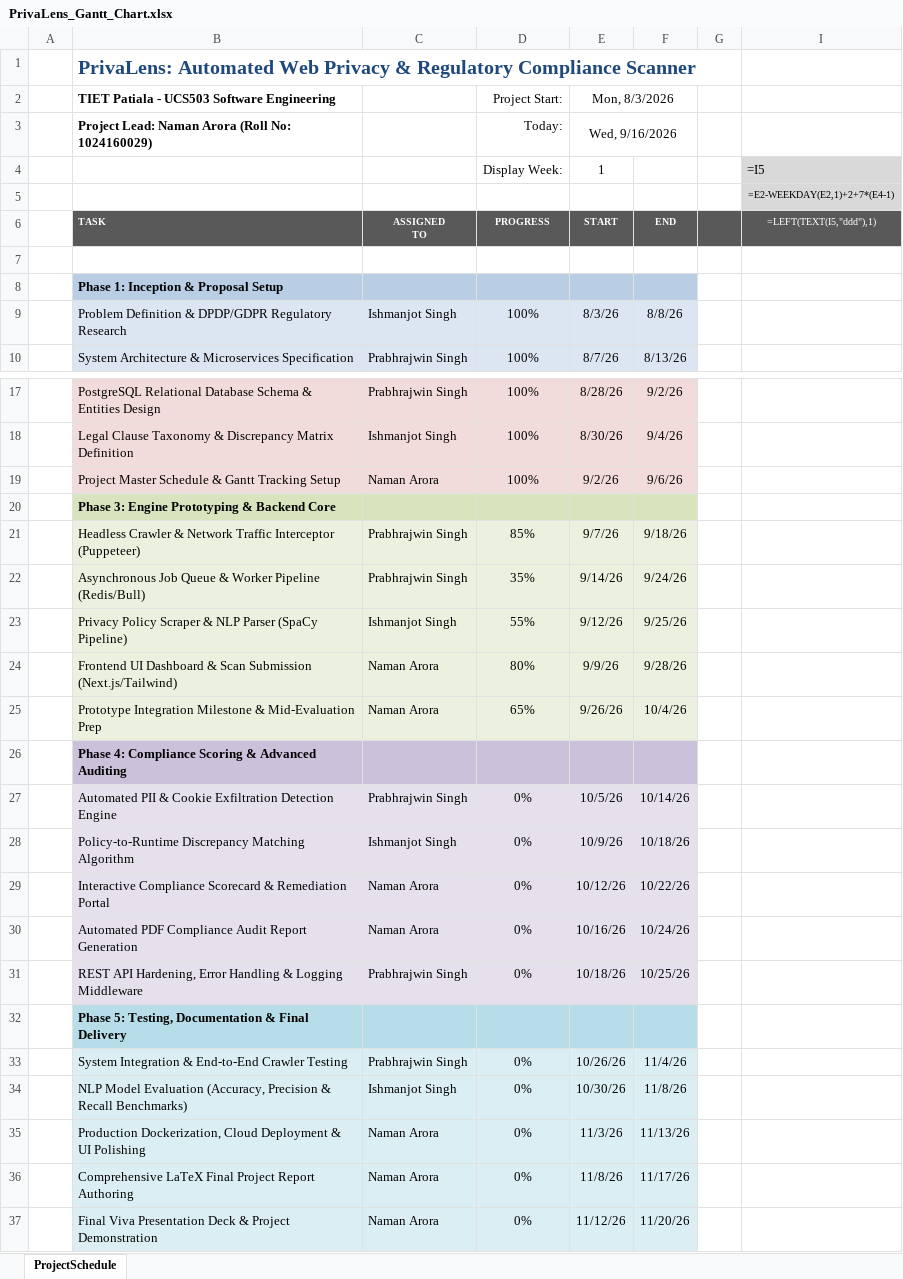
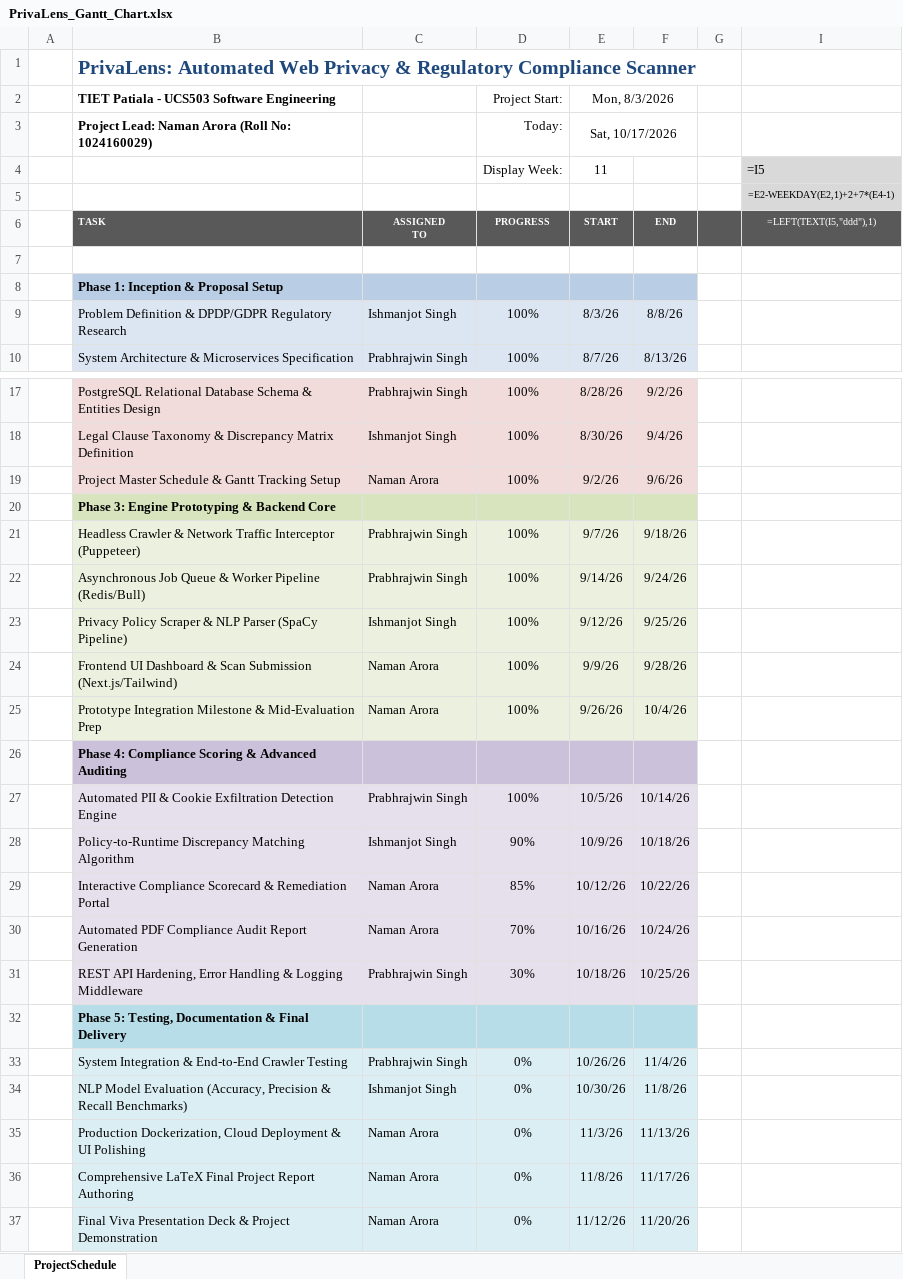
Before and after one commit to NamanArora2709/ucs503p-202627-privalens, an Excel workbook: docs/PrivaLens_Gantt_Chart.xlsx, sheet ProjectSchedule, drawn as a sheet; only a part is shown, gaps mark what is left out; values as stored, in another font and other column widths than the file's, no borders; formulas without a stored value are shown as written; conditional formats not drawn; the diff names each change by its address in the sheet, - before the commit and + after, or states it on an @@ line.

Commit message:
docs: add UML Class & Sequence Diagrams by Naman Arora, update Gantt chart, journals, and project structure

```diff
--- a/docs/PrivaLens_Gantt_Chart.xlsx (sheet ProjectSchedule)
+++ b/docs/PrivaLens_Gantt_Chart.xlsx (sheet ProjectSchedule)
-E3 (Mon, 8/3/2026): Wed, 9/16/2026
+E3 (Mon, 8/3/2026): Sat, 10/17/2026
-E4 (Mon, 8/3/2026): 1
+E4 (Mon, 8/3/2026): 11
-D21 (Project Start:): 85%
+D21 (Project Start:): 100%
-D22 (Project Start:): 35%
+D22 (Project Start:): 100%
-D23 (Project Start:): 55%
+D23 (Project Start:): 100%
-D24 (Project Start:): 80%
+D24 (Project Start:): 100%
-D25 (Project Start:): 65%
+D25 (Project Start:): 100%
-D27 (Project Start:): 0%
+D27 (Project Start:): 100%
-D28 (Project Start:): 0%
+D28 (Project Start:): 90%
-D29 (Project Start:): 0%
+D29 (Project Start:): 85%
-D30 (Project Start:): 0%
+D30 (Project Start:): 70%
-D31 (Project Start:): 0%
+D31 (Project Start:): 30%
```
Also changed, not shown: 8 other files.
